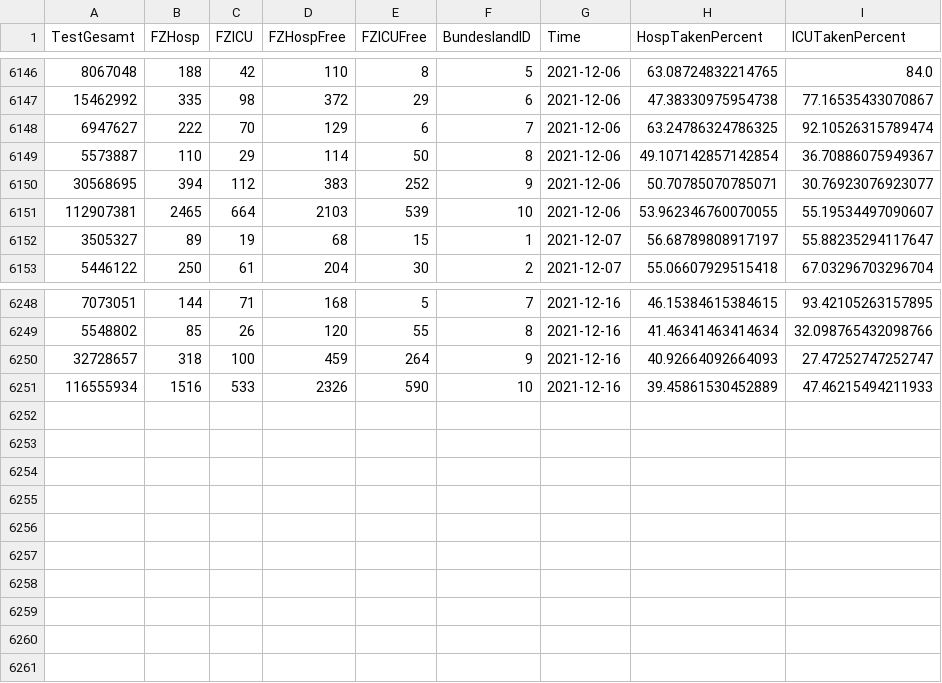
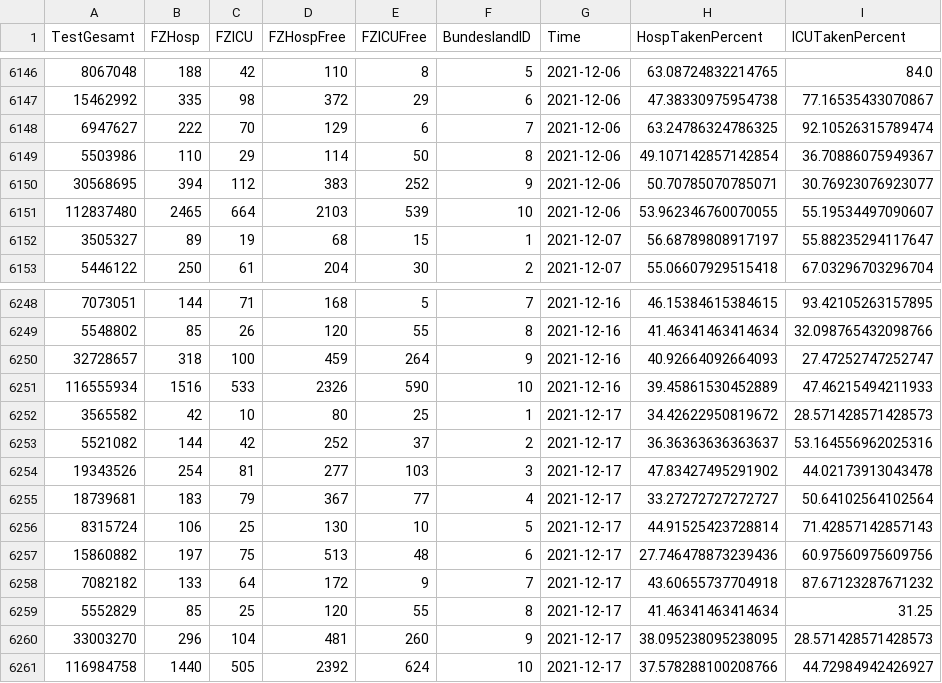
Before and after one commit to idjotherwise/nlp-otherwise, a CSV file: data_sets/CovidFallzahlen.csv, drawn as a sheet; only a part is shown, gaps mark what is left out.

```diff
--- a/data_sets/CovidFallzahlen.csv
+++ b/data_sets/CovidFallzahlen.csv
@@ -6148,5 +6148,5 @@ TestGesamt,FZHosp,FZICU,FZHospFree,FZICUFree,BundeslandID,Time,HospTakenPercent,
 6947627,222,70,129,6,7,2021-12-06,63.24786324786325,92.10526315789474
-5573887,110,29,114,50,8,2021-12-06,49.107142857142854,36.70886075949367
+5503986,110,29,114,50,8,2021-12-06,49.107142857142854,36.70886075949367
 30568695,394,112,383,252,9,2021-12-06,50.70785070785071,30.76923076923077
-112907381,2465,664,2103,539,10,2021-12-06,53.962346760070055,55.19534497090607
+112837480,2465,664,2103,539,10,2021-12-06,53.962346760070055,55.19534497090607
 3505327,89,19,68,15,1,2021-12-07,56.68789808917197,55.88235294117647
@@ -6251 +6251,11 @@ TestGesamt,FZHosp,FZICU,FZHospFree,FZICUFree,BundeslandID,Time,HospTakenPercent,
 116555934,1516,533,2326,590,10,2021-12-16,39.45861530452889,47.46215494211933
+3565582,42,10,80,25,1,2021-12-17,34.42622950819672,28.571428571428573
+5521082,144,42,252,37,2,2021-12-17,36.36363636363637,53.164556962025316
+19343526,254,81,277,103,3,2021-12-17,47.83427495291902,44.02173913043478
+18739681,183,79,367,77,4,2021-12-17,33.27272727272727,50.64102564102564
+8315724,106,25,130,10,5,2021-12-17,44.91525423728814,71.42857142857143
+15860882,197,75,513,48,6,2021-12-17,27.746478873239436,60.97560975609756
+7082182,133,64,172,9,7,2021-12-17,43.60655737704918,87.67123287671232
+5552829,85,25,120,55,8,2021-12-17,41.46341463414634,31.25
+33003270,296,104,481,260,9,2021-12-17,38.095238095238095,28.571428571428573
+116984758,1440,505,2392,624,10,2021-12-17,37.578288100208766,44.72984942426927
```
Also changed, not shown: data_sets/CovidFaelle_Timeline.csv, 5 other files.
